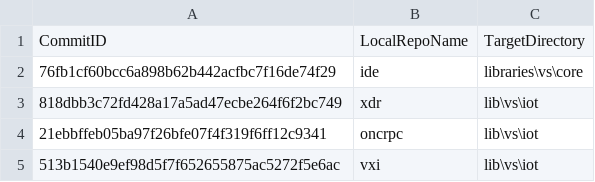
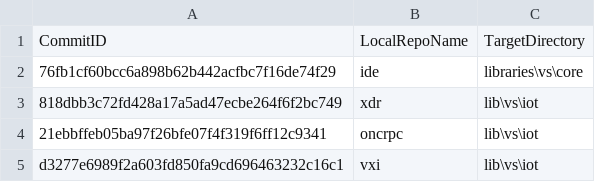
Before and after one commit to ATECoder/dn.vxi11, a CSV file: ExternalReposCommits.csv, drawn as a sheet.

Commit message:
Add service request and standard event enumerations. Move conversions of enumerations to the same file as the enumeration. Add event masks to the instrument. Instrument: invoke requesting service upon change of the service request status per the event mask. Add a circular list to keep the data that when to the instrument.

```diff
--- a/ExternalReposCommits.csv
+++ b/ExternalReposCommits.csv
@@ -4,2 +4,2 @@ CommitID,LocalRepoName,TargetDirectory
 21ebbffeb05ba97f26bfe07f4f319f6ff12c9341,oncrpc,lib\vs\iot
-513b1540e9ef98d5f7f652655875ac5272f5e6ac,vxi,lib\vs\iot
+d3277e6989f2a603fd850fa9cd696463232c16c1,vxi,lib\vs\iot
```
Also changed, not shown: 21 other files.
